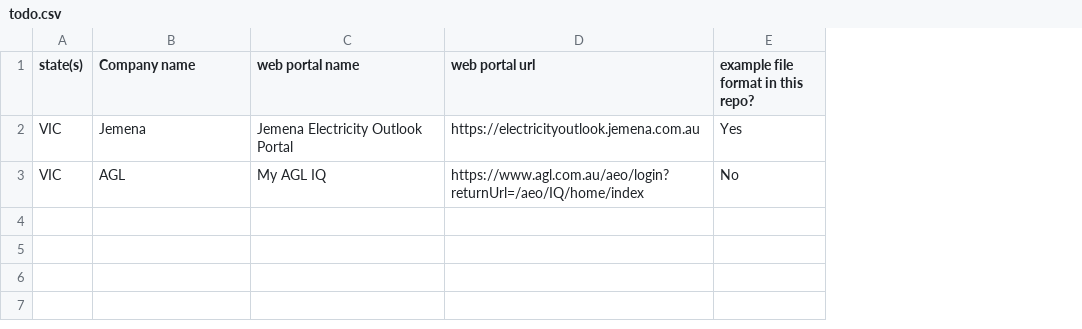
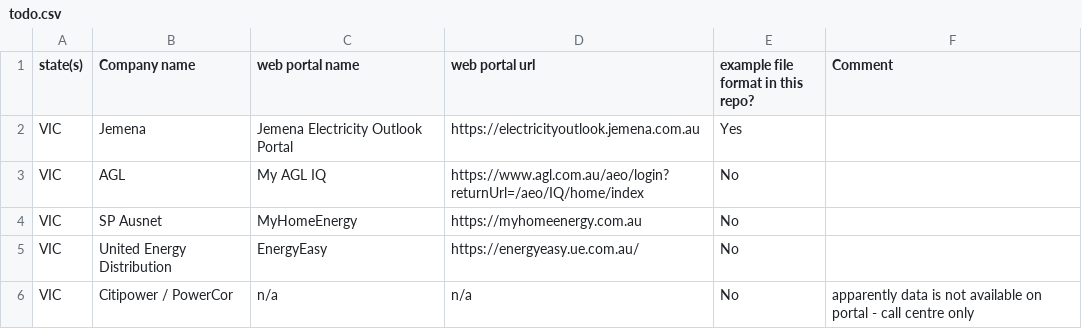
Before and after one commit to charliedotau/Smart-Meter-File-Format-Examples-Aus, a CSV file: todo.csv, drawn as a sheet; the diff names each change by its address in the sheet, - before the commit and + after, or states it on an @@ line.

Commit message:
- updated todo to include all Victorian distributors

```diff
--- a/todo.csv
+++ b/todo.csv
+column F (Comment), empty
+row 4: VIC | SP Ausnet | MyHomeEnergy | https://myhomeenergy.com.au | No
+row 5: VIC | United Energy Distribution | EnergyEasy | https://energyeasy.ue.com.au/ | No
+row 6: VIC | Citipower / PowerCor | n/a | n/a | No | apparently data is not available on portal - call centre only
```
